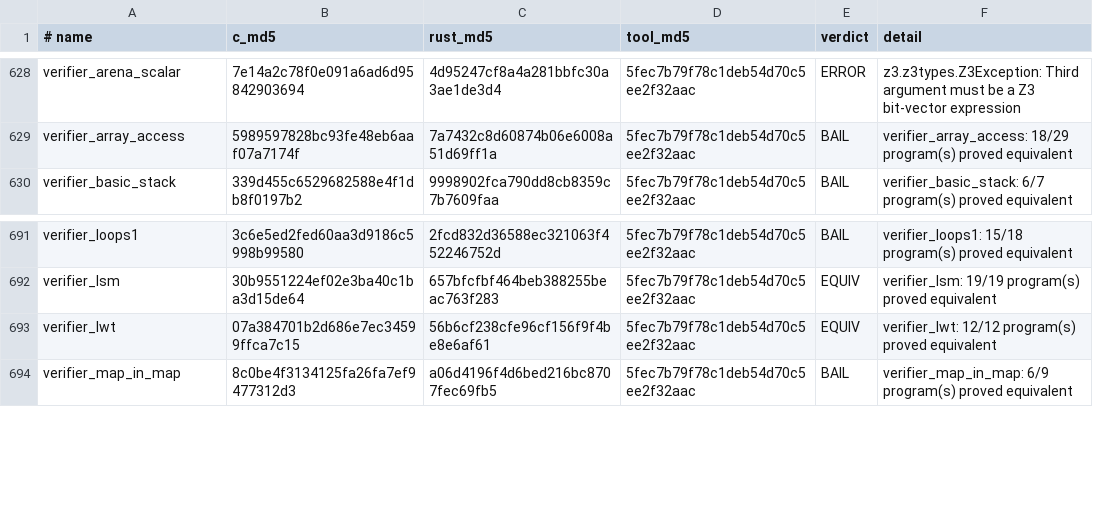
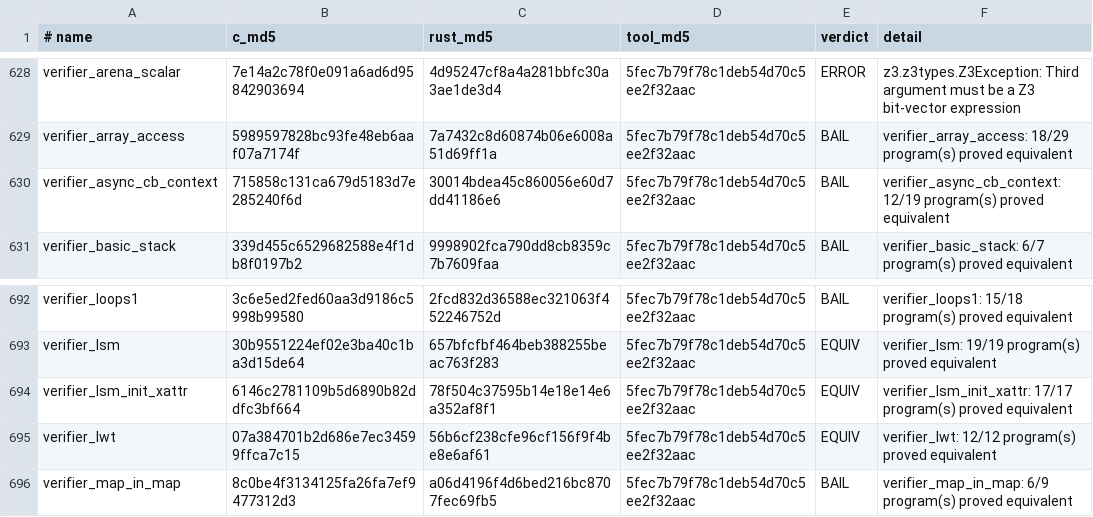
Before and after one commit to prozak/rust-selftests, a TSV file: equiv/results/baseline.tsv, drawn as a sheet; only a part is shown, gaps mark what is left out; the diff names each change by its address in the sheet, - before the commit and + after, or states it on an @@ line.

```diff
--- a/equiv/results/baseline.tsv
+++ b/equiv/results/baseline.tsv
+row 630: verifier_async_cb_context | 715858c131ca679d5183d7e285240f6d | 30014bdea45c860056e60d7dd41186e6 | 5fec7b79f78c1deb54d70c5ee2f32aac | BAIL | verifier_async_cb_context: 12/19 program(s) proved equivalent
+row 694: verifier_lsm_init_xattr | 6146c2781109b5d6890b82ddfc3bf664 | 78f504c37595b14e18e14e6a352af8f1 | 5fec7b79f78c1deb54d70c5ee2f32aac | EQUIV | verifier_lsm_init_xattr: 17/17 program(s) proved equivalent
```
Also changed, not shown: qemu/gate/baseline.tsv, 4 other files.
